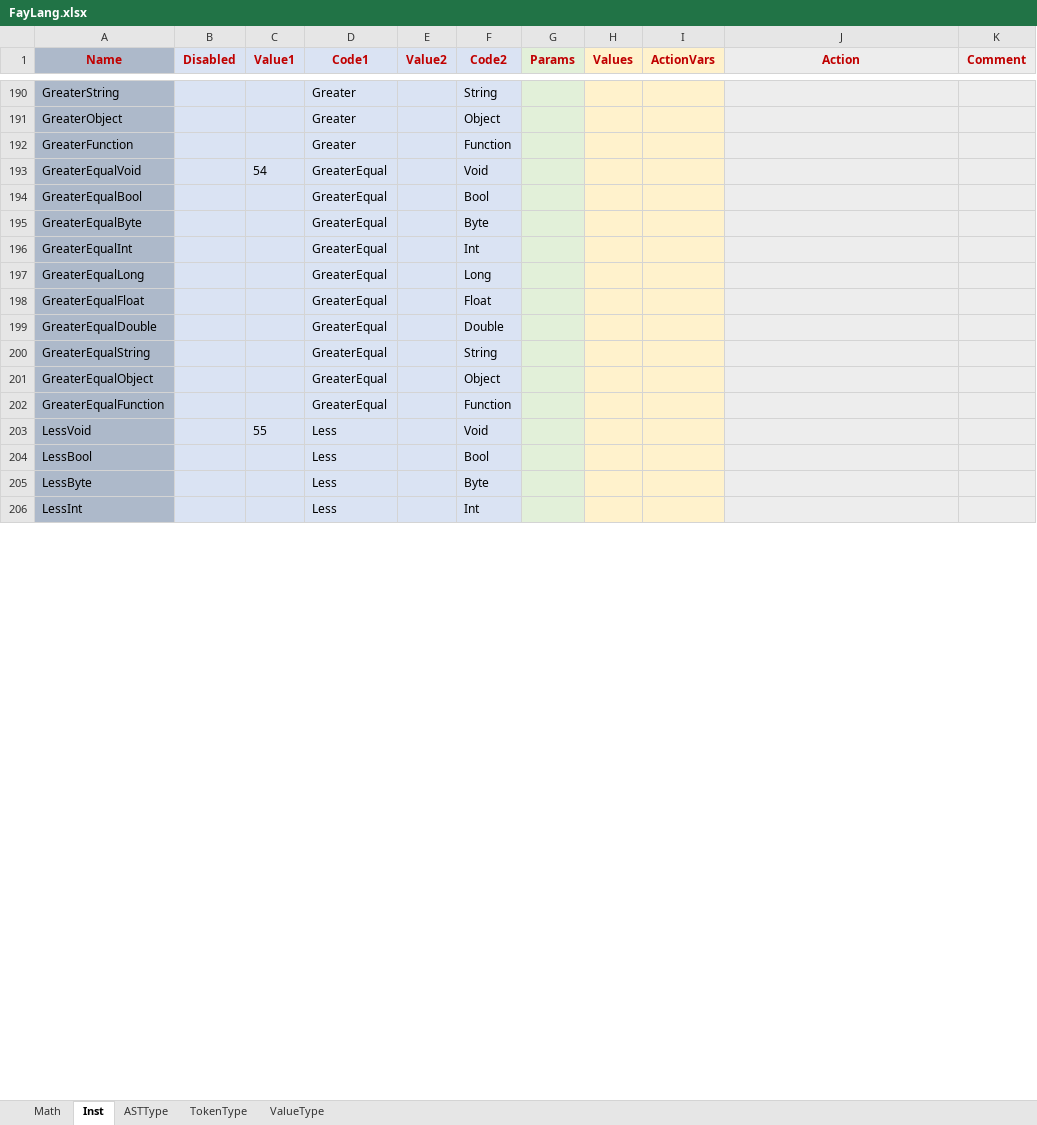
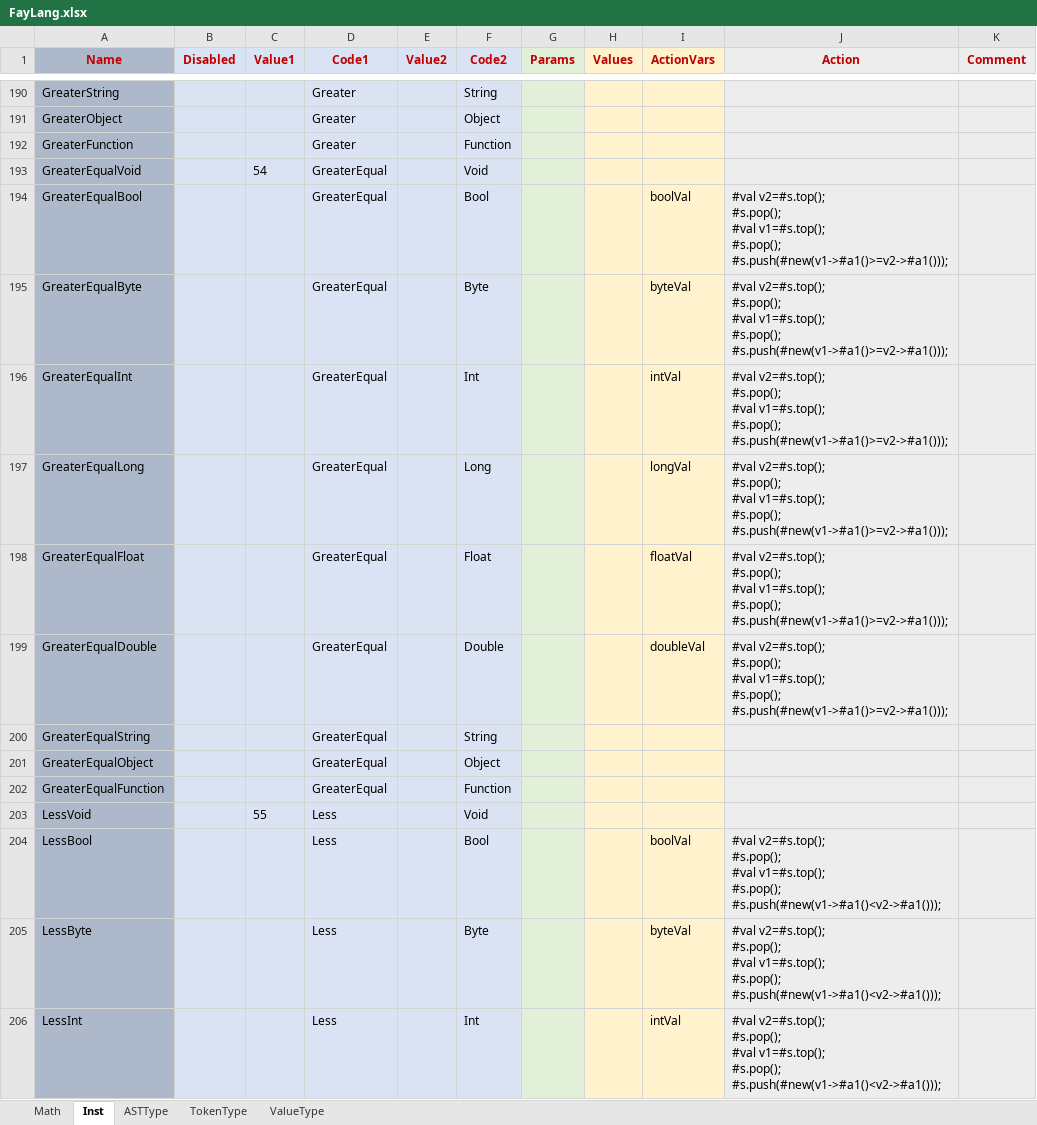
Before and after one commit to larlf/fay, an Excel workbook: doc/FayLang.xlsx, sheet Inst, drawn as a sheet; only a part is shown, gaps mark what is left out; values as stored, in another font and other column widths than the file's, no borders; ↵ is a line break in a cell; the diff covers the shown part only; the diff names each change by its address in the sheet, - before the commit and + after, or states it on an @@ line.

```diff
--- a/doc/FayLang.xlsx (sheet Inst)
+++ b/doc/FayLang.xlsx (sheet Inst)
-I194 (ActionVars): (empty)
+I194 (ActionVars): boolVal
-J194:J199 (Action): (empty)
+J194:J199 (Action): #val v2=#s.top(); ↵ #s.pop(); ↵ #val v1=#s.top(); ↵ #s.pop(); ↵ #s.push(#new(v1->#a1()>=v2->#a1()));
-I195 (ActionVars): (empty)
+I195 (ActionVars): byteVal
-I196 (ActionVars): (empty)
+I196 (ActionVars): intVal
-I197 (ActionVars): (empty)
+I197 (ActionVars): longVal
-I198 (ActionVars): (empty)
+I198 (ActionVars): floatVal
-I199 (ActionVars): (empty)
+I199 (ActionVars): doubleVal
-I204 (ActionVars): (empty)
+I204 (ActionVars): boolVal
-J204:J206 (Action): (empty)
+J204:J206 (Action): #val v2=#s.top(); ↵ #s.pop(); ↵ #val v1=#s.top(); ↵ #s.pop(); ↵ #s.push(#new(v1->#a1()<v2->#a1()));
-I205 (ActionVars): (empty)
+I205 (ActionVars): byteVal
-I206 (ActionVars): (empty)
+I206 (ActionVars): intVal
```
Also changed, not shown: 42 edited cells elsewhere in this sheet, 9 other files.
